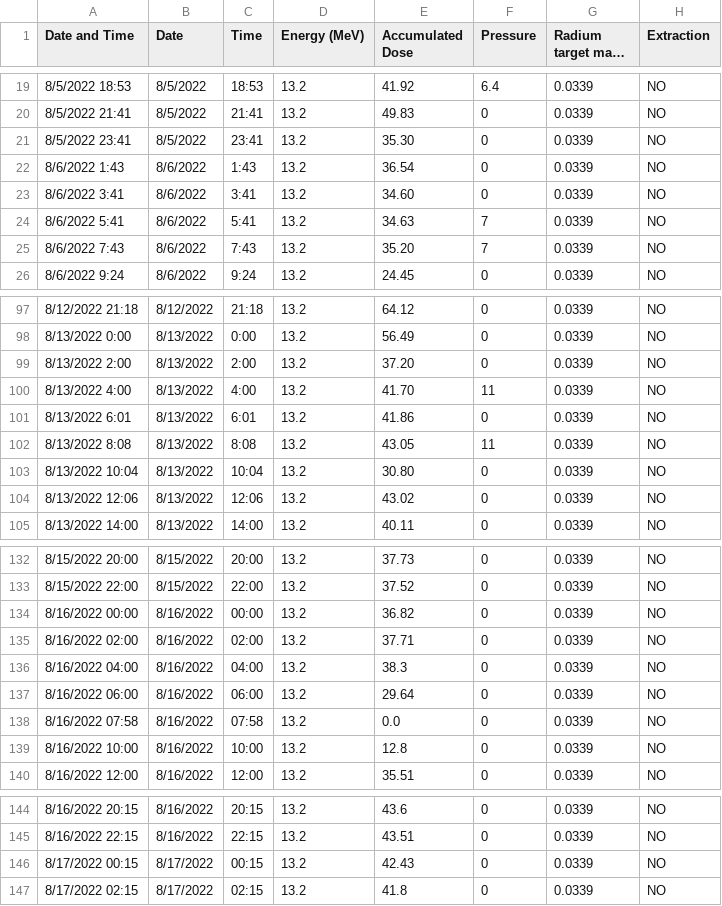
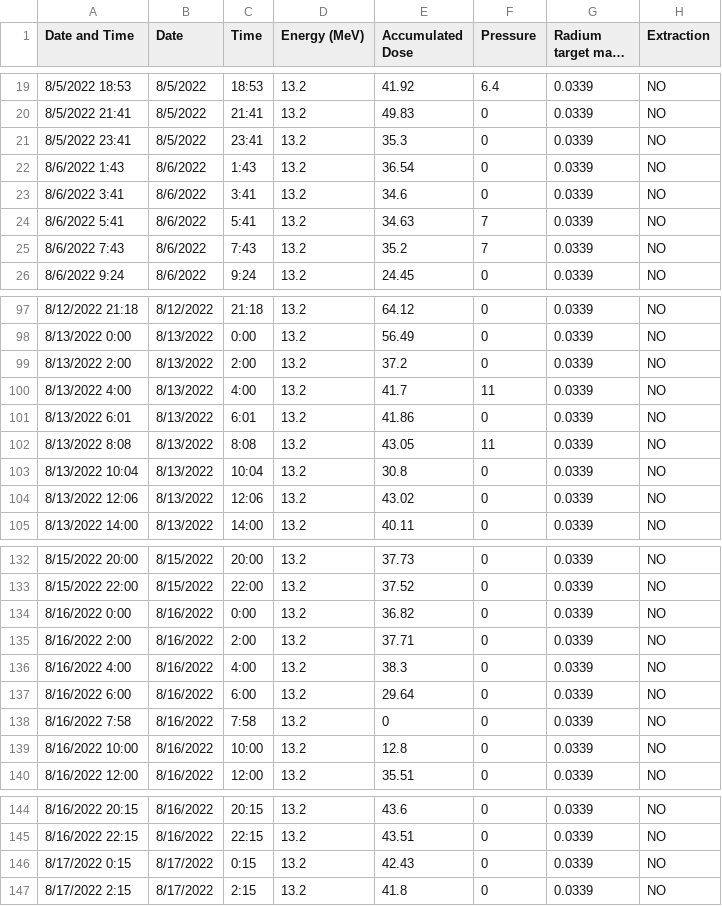
Before and after one commit to Austin-Czyzewski/Actinium-Growth-Curves, a CSV file: irradiation log.csv, drawn as a sheet; only a part is shown, gaps mark what is left out; long unchanged cells end in …; the diff covers the shown part only; the diff names each change by its address in the sheet, - before the commit and + after, or states it on an @@ line.

Commit message:
Leading zeroes and such automatically removed?
I don't know why the CSV is auto-updating like this...

```diff
--- a/irradiation log.csv
+++ b/irradiation log.csv
-E21 (Accumulated Dose): 35.30
+E21 (Accumulated Dose): 35.3
-E23 (Accumulated Dose): 34.60
+E23 (Accumulated Dose): 34.6
-E25 (Accumulated Dose): 35.20
+E25 (Accumulated Dose): 35.2
-E99 (Accumulated Dose): 37.20
+E99 (Accumulated Dose): 37.2
-E100 (Accumulated Dose): 41.70
+E100 (Accumulated Dose): 41.7
-E103 (Accumulated Dose): 30.80
+E103 (Accumulated Dose): 30.8
-A134 (Date and Time): 8/16/2022 00:00
+A134 (Date and Time): 8/16/2022 0:00
-C134 (Time): 00:00
+C134 (Time): 0:00
-A135 (Date and Time): 8/16/2022 02:00
+A135 (Date and Time): 8/16/2022 2:00
-C135 (Time): 02:00
+C135 (Time): 2:00
-A136 (Date and Time): 8/16/2022 04:00
+A136 (Date and Time): 8/16/2022 4:00
-C136 (Time): 04:00
+C136 (Time): 4:00
-A137 (Date and Time): 8/16/2022 06:00
+A137 (Date and Time): 8/16/2022 6:00
-C137 (Time): 06:00
+C137 (Time): 6:00
-A138 (Date and Time): 8/16/2022 07:58
+A138 (Date and Time): 8/16/2022 7:58
-C138 (Time): 07:58
+C138 (Time): 7:58
-E138 (Accumulated Dose): 0.0
+E138 (Accumulated Dose): 0
-A146 (Date and Time): 8/17/2022 00:15
+A146 (Date and Time): 8/17/2022 0:15
-C146 (Time): 00:15
+C146 (Time): 0:15
-A147 (Date and Time): 8/17/2022 02:15
+A147 (Date and Time): 8/17/2022 2:15
-C147 (Time): 02:15
+C147 (Time): 2:15
```
Also changed, not shown: 5 edited cells elsewhere in this file.
